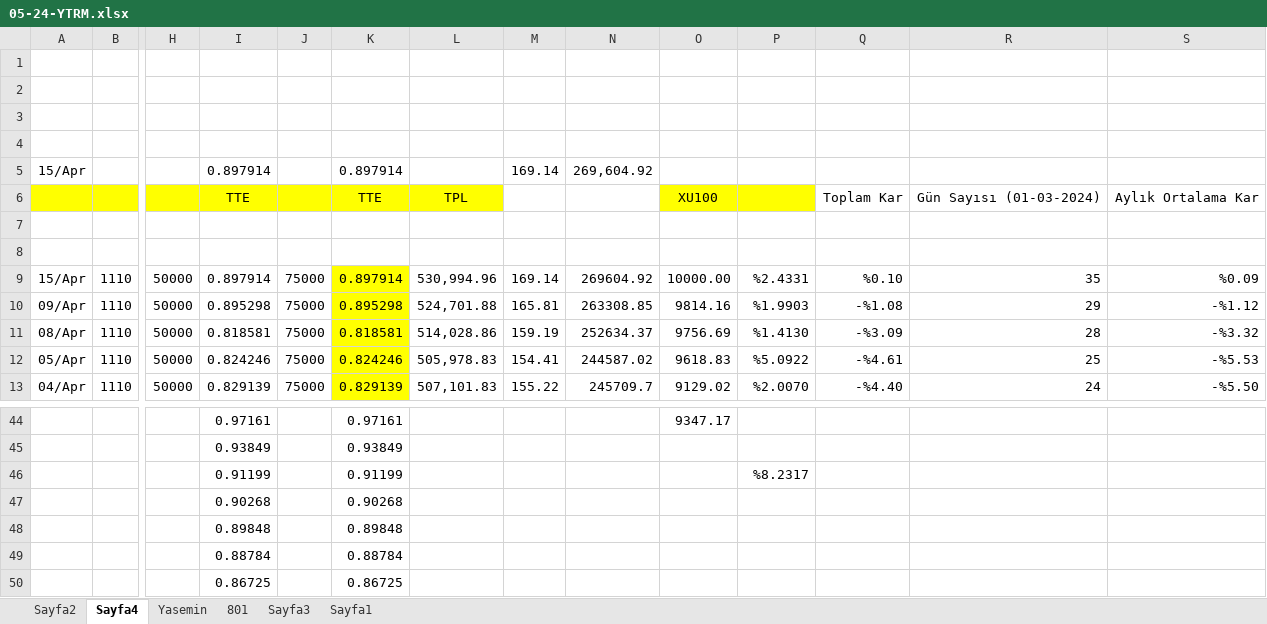
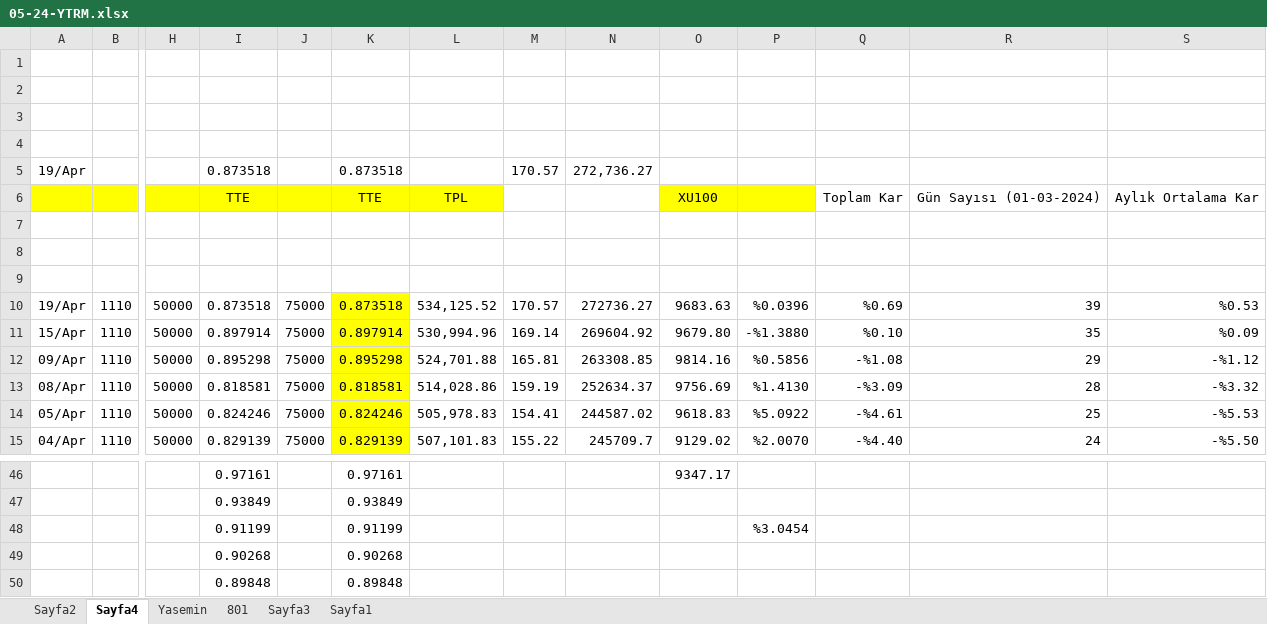
Before and after one commit to roboturx/tdy, an Excel workbook: 05-24-YTRM.xlsx, sheet Sayfa4, drawn as a sheet; only a part is shown, gaps mark what is left out; the shorter side is filled out with more unchanged rows; values as stored, in another font and other column widths than the file's, no borders; removed rows and columns are numbered as before the commit, all else as after; rows hold the shown columns only; the diff names each change by its address in the sheet, - before the commit and + after, or states it on an @@ line.

```diff
--- a/05-24-YTRM.xlsx (sheet Sayfa4)
+++ b/05-24-YTRM.xlsx (sheet Sayfa4)
-row 5: 15/Apr |  |  | 0.897914 |  | 0.897914 |  | 169.14 | 269,604.92
+row 5: 19/Apr |  |  | 0.873518 |  | 0.873518 |  | 170.57 | 272,736.27
+row 9: (empty)
+row 10: 19/Apr | 1110 | 50000 | 0.873518 | 75000 | 0.873518 | 534,125.52 | 170.57 | 272736.27 | 9683.63 | %0.0396 | %0.69 | 39 | %0.53
-O11: 10000.00
+O11: 9679.80
-P11: %2.4331
+P11: -%1.3880
-P12: %1.9903
+P12: %0.5856
-P48: %8.2317
+P48: %3.0454
```
Also changed, not shown: sheet Sayfa2, sheet Yasemin, formulas that keep their value, 02-24-sny.xlsx, 04-24-Gnlkx.xlsx, 49 other files.
